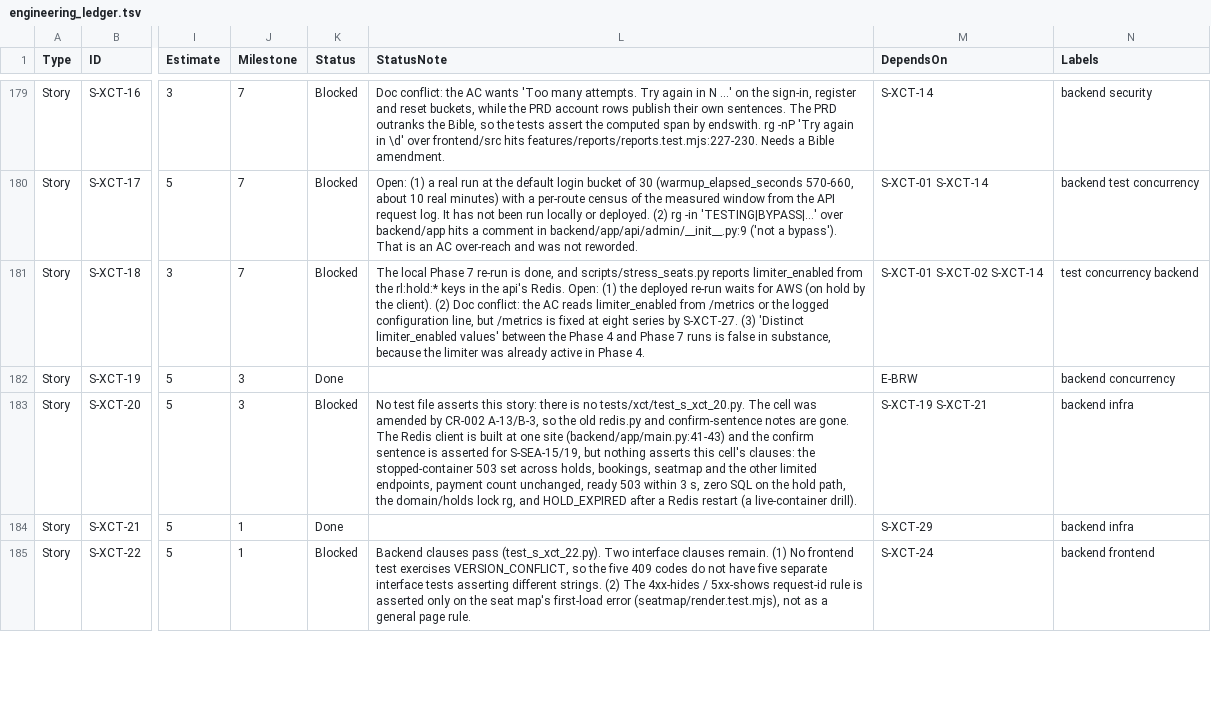
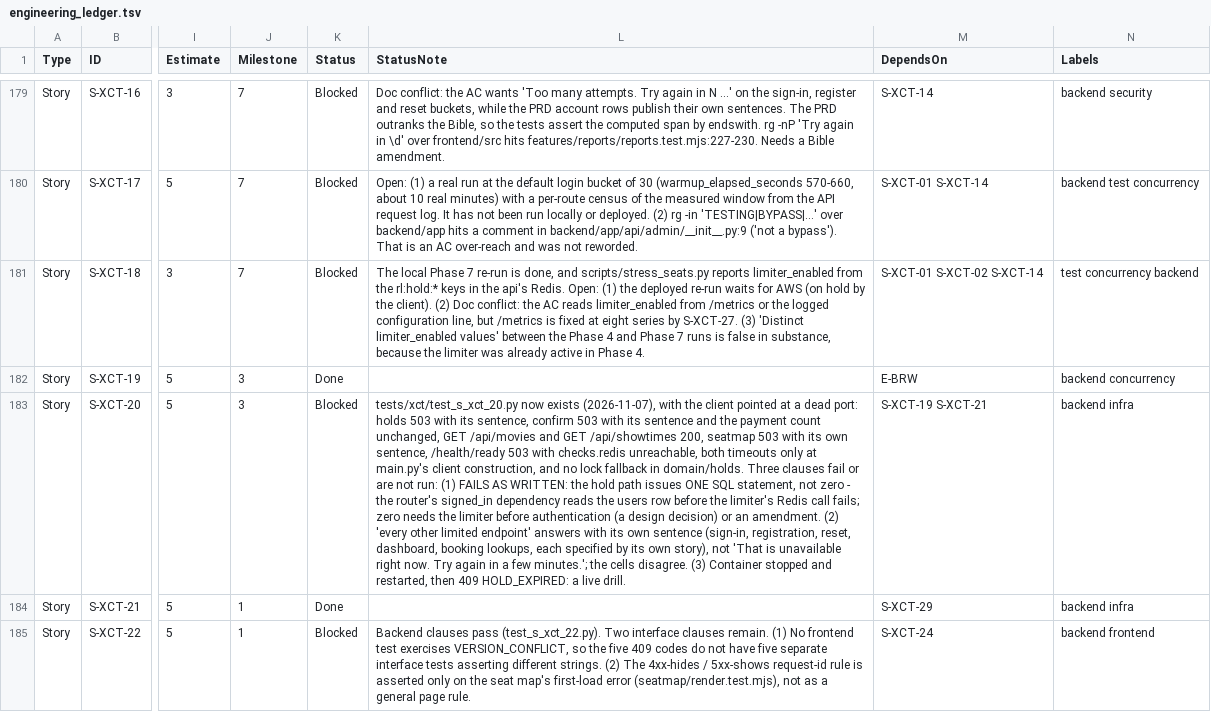
Before and after one commit to AniruddhasGit/FrontRow, a TSV file: docs/10 EngineeringLedger/engineering_ledger.tsv, drawn as a sheet; only a part is shown, gaps mark what is left out; the diff covers the shown part only; the diff names each change by its address in the sheet, - before the commit and + after, or states it on an @@ line.

```diff
--- a/docs/10 EngineeringLedger/engineering_ledger.tsv
+++ b/docs/10 EngineeringLedger/engineering_ledger.tsv
-L183 (StatusNote): No test file asserts this story: there is no tests/xct/test_s_xct_20.py. The cell was amended by CR-002 A-13/B-3, so the old redis.py and confirm-sentence notes are gone. The Redis client is built at one site (backend/app/main.py:41-43) and the confirm sentence is asserted for S-SEA-15/19, but nothing asserts this cell's clauses: the stopped-container 503 set across holds, bookings, seatmap and the other limited endpoints, payment count unchanged, ready 503 within 3 s, zero SQL on the hold path, the domain/holds lock rg, and HOLD_EXPIRED after a Redis restart (a live-container drill).
+L183 (StatusNote): tests/xct/test_s_xct_20.py now exists (2026-11-07), with the client pointed at a dead port: holds 503 with its sentence, confirm 503 with its sentence and the payment count unchanged, GET /api/movies and GET /api/showtimes 200, seatmap 503 with its own sentence, /health/ready 503 with checks.redis unreachable, both timeouts only at main.py's client construction, and no lock fallback in domain/holds. Three clauses fail or are not run: (1) FAILS AS WRITTEN: the hold path issues ONE SQL statement, not zero - the router's signed_in dependency reads the users row before the limiter's Redis call fails; zero needs the limiter before authentication (a design decision) or an amendment. (2) 'every other limited endpoint' answers with its own sentence (sign-in, registration, reset, dashboard, booking lookups, each specified by its own story), not 'That is unavailable right now. Try again in a few minutes.'; the cells disagree. (3) Container stopped and restarted, then 409 HOLD_EXPIRED: a live drill.
```
Also changed, not shown: 27 edited cells elsewhere in this file, 26 other files.
